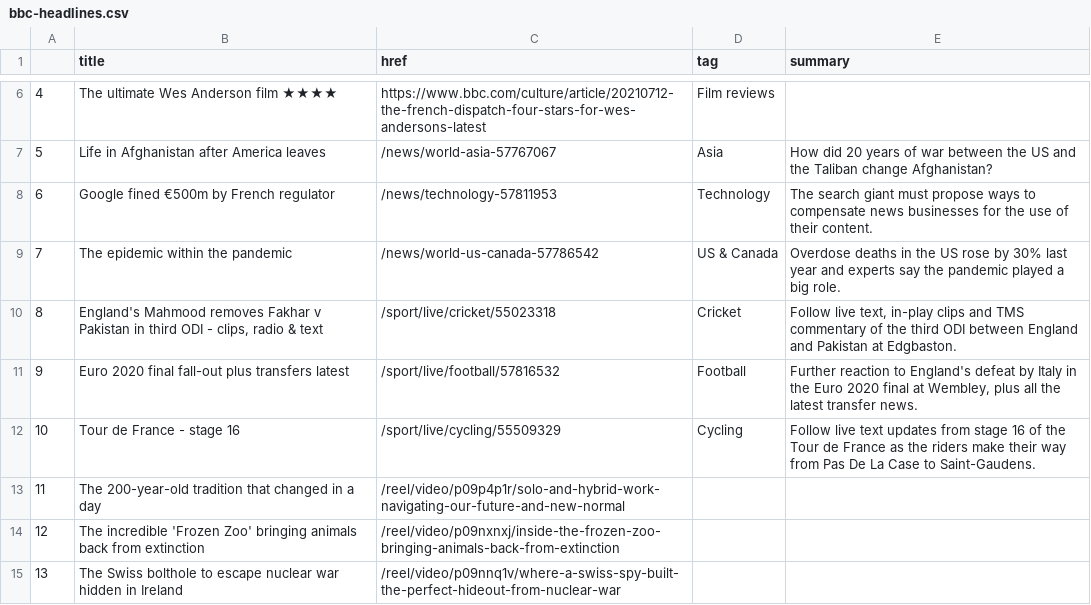
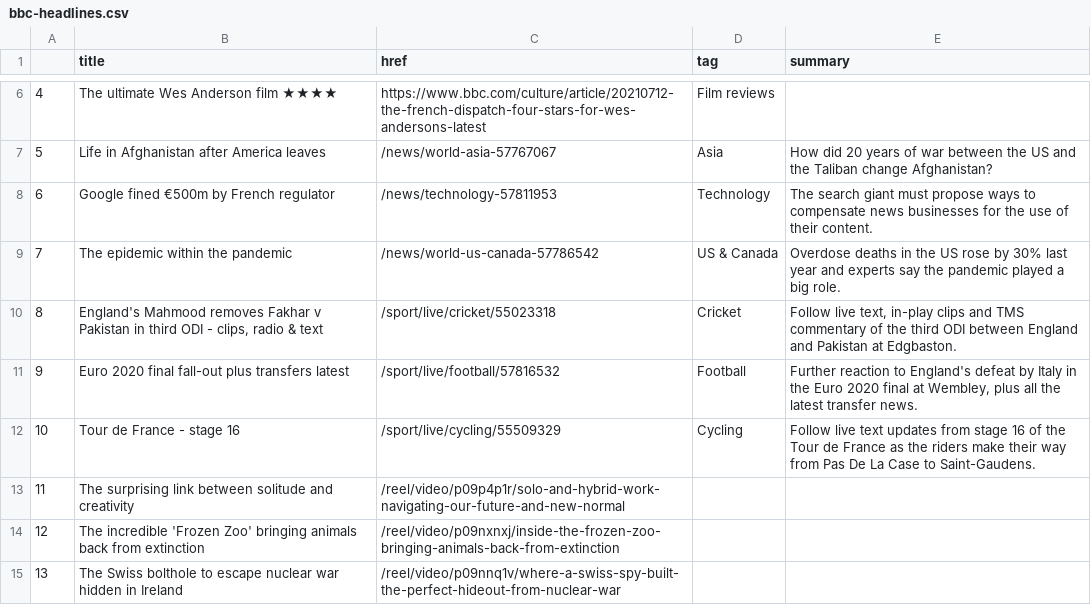
Before and after one commit to bronna/auto-scraper, a CSV file: bbc-headlines.csv, drawn as a sheet; only a part is shown, gaps mark what is left out.

```diff
--- a/bbc-headlines.csv
+++ b/bbc-headlines.csv
@@ -12,3 +12,3 @@
 10,Tour de France - stage 16,/sport/live/cycling/55509329,Cycling,Follow live text updates from stage 16 of the Tour de France as the riders make their way from Pas De La Case to Saint-Gaudens.
-11,The 200-year-old tradition that changed in a day,/reel/video/p09p4p1r/solo-and-hybrid-work-navigating-our-future-and-new-normal,,
+11,The surprising link between solitude and creativity,/reel/video/p09p4p1r/solo-and-hybrid-work-navigating-our-future-and-new-normal,,
 12,The incredible 'Frozen Zoo' bringing animals back from extinction,/reel/video/p09nxnxj/inside-the-frozen-zoo-bringing-animals-back-from-extinction,,
```
